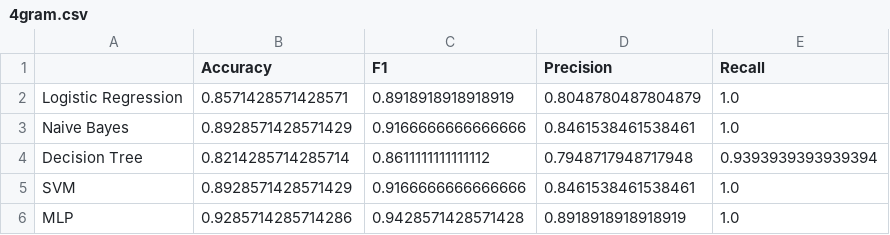
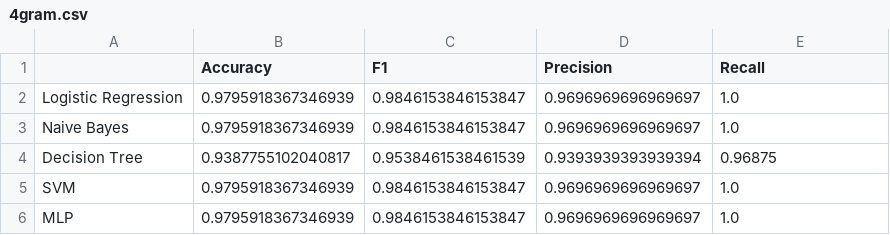
Before and after one commit to takavor/Armenian-Dialect-Detector, a CSV file: metrics/4gram.csv, drawn as a sheet.

```diff
--- a/metrics/4gram.csv
+++ b/metrics/4gram.csv
@@ -1,6 +1,6 @@
 ,Accuracy,F1,Precision,Recall
-Logistic Regression,0.8571428571428571,0.8918918918918919,0.8048780487804879,1.0
-Naive Bayes,0.8928571428571429,0.9166666666666666,0.8461538461538461,1.0
-Decision Tree,0.8214285714285714,0.8611111111111112,0.7948717948717948,0.9393939393939394
-SVM,0.8928571428571429,0.9166666666666666,0.8461538461538461,1.0
-MLP,0.9285714285714286,0.9428571428571428,0.8918918918918919,1.0
+Logistic Regression,0.9795918367346939,0.9846153846153847,0.9696969696969697,1.0
+Naive Bayes,0.9795918367346939,0.9846153846153847,0.9696969696969697,1.0
+Decision Tree,0.9387755102040817,0.9538461538461539,0.9393939393939394,0.96875
+SVM,0.9795918367346939,0.9846153846153847,0.9696969696969697,1.0
+MLP,0.9795918367346939,0.9846153846153847,0.9696969696969697,1.0
```
Also changed, not shown: metrics/3gram.csv, metrics/5gram.csv, 4 other files.
